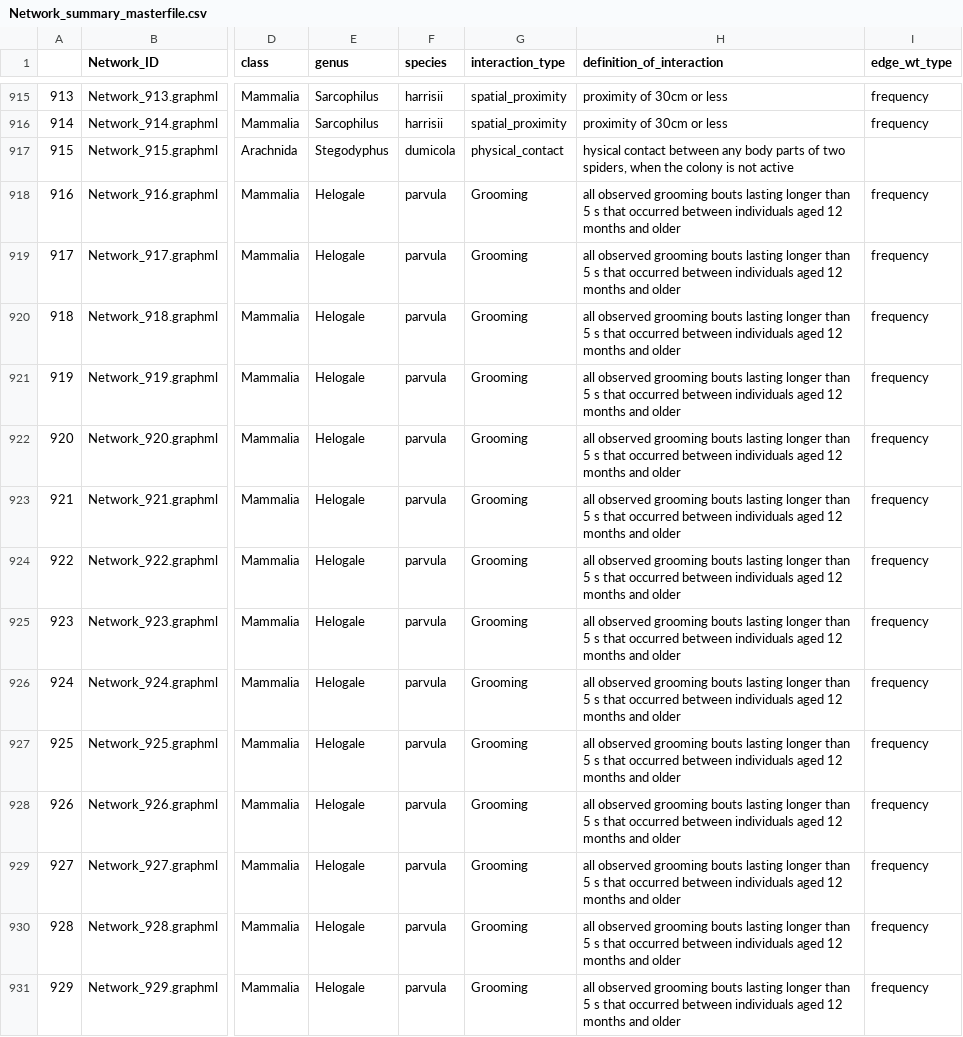
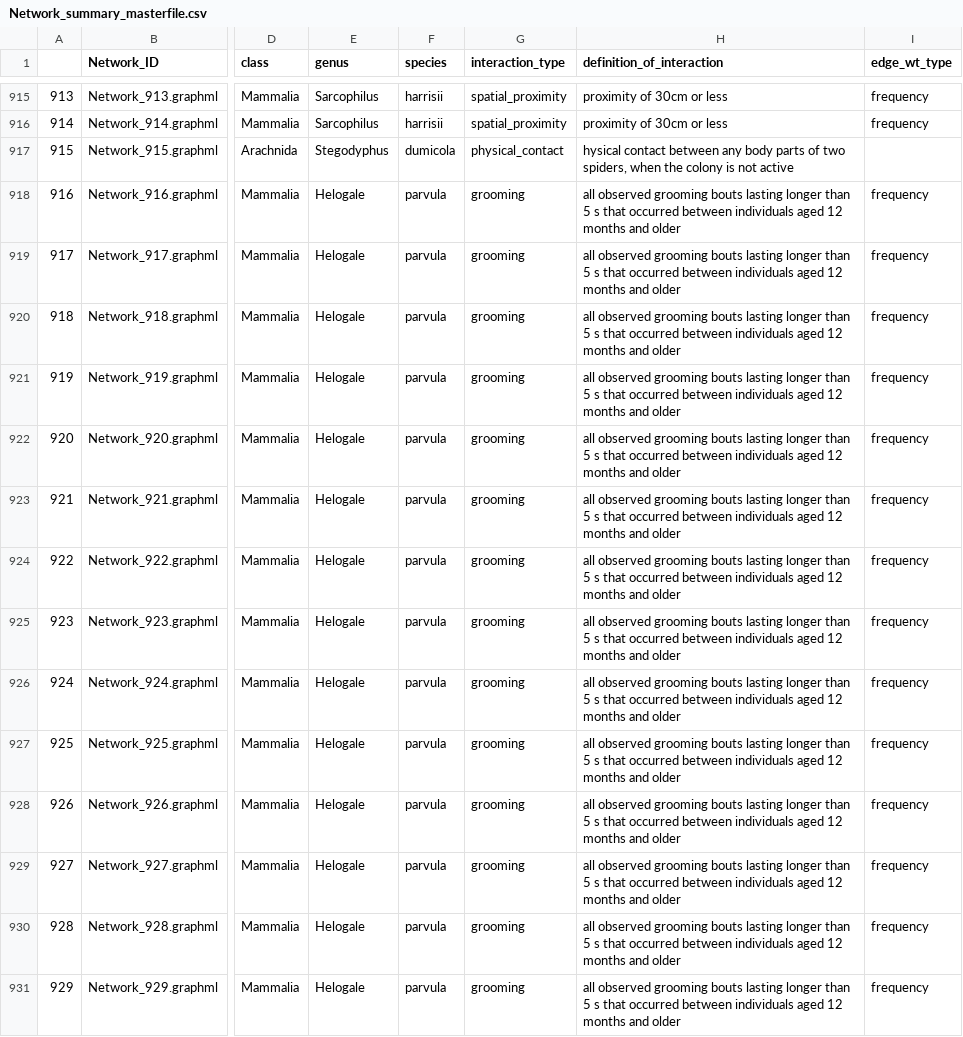
Before and after one commit to bansallab/asnr, a CSV file: Network_summary_masterfile.csv, drawn as a sheet; only a part is shown, gaps mark what is left out; the diff covers the shown part only; the diff names each change by its address in the sheet, - before the commit and + after, or states it on an @@ line.

Commit message:
Fix typos and citation

```diff
--- a/Network_summary_masterfile.csv
+++ b/Network_summary_masterfile.csv
-G918:G931 (interaction_type): Grooming
+G918:G931 (interaction_type): grooming
```
Also changed, not shown: 131 edited cells elsewhere in this file, 3 other files.
